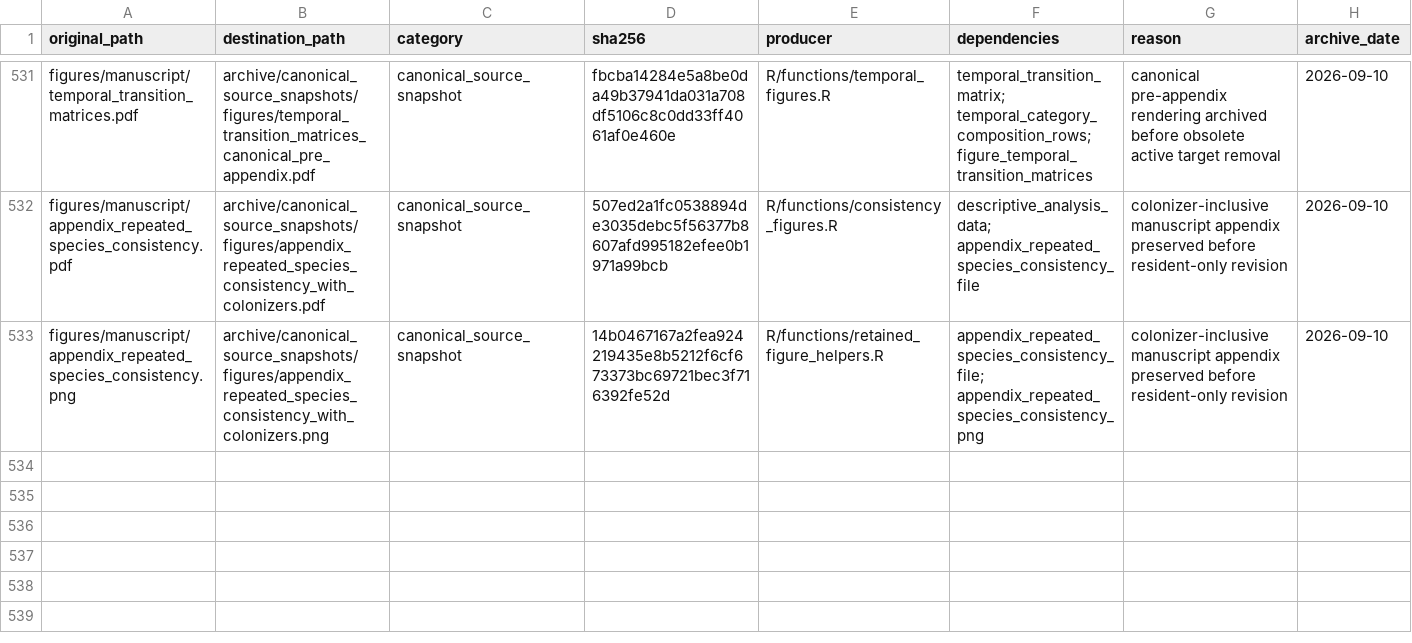
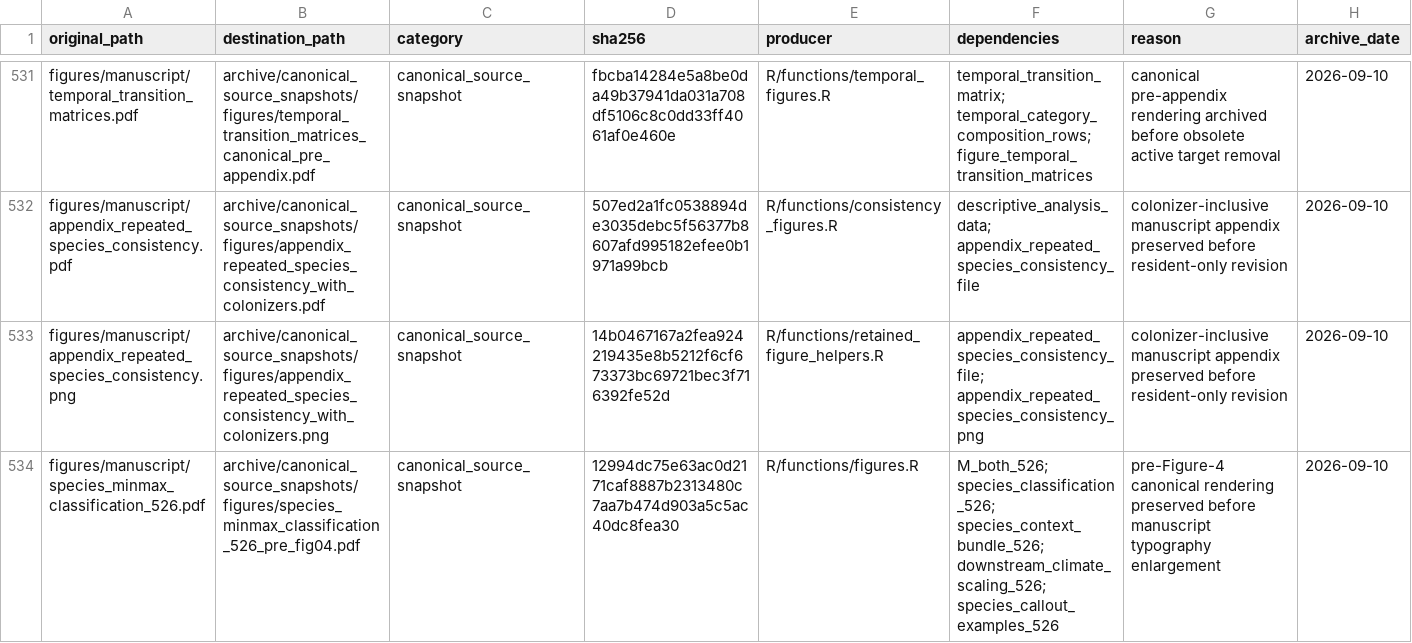
Before and after one commit to billurbektas/TransPlant_winners_losers, a CSV file: archive/manifests/archive_moves.csv, drawn as a sheet; only a part is shown, gaps mark what is left out; rows hold the shown columns only; the diff names each change by its address in the sheet, - before the commit and + after, or states it on an @@ line.

```diff
--- a/archive/manifests/archive_moves.csv
+++ b/archive/manifests/archive_moves.csv
+row 534: figures/manuscript/species_minmax_classification_526.pdf | archive/canonical_source_snapshots/figures/species_minmax_classification_526_pre_fig04.pdf | canonical_source_snapshot | 12994dc75e63ac0d2171caf8887b2313480c7aa7b474d903a5c5ac40dc8fea30 | R/functions/figures.R | M_both_526; species_classification_526; species_context_bundle_526; downstream_climate_scaling_526; species_callout_examples_526 | pre-Figure-4 canonical rendering preserved before manuscript typography enlargement | 2026-09-10
```
Also changed, not shown: output/manifests/figure_provenance.csv, output/manifests/figures.csv, 9 other files.
